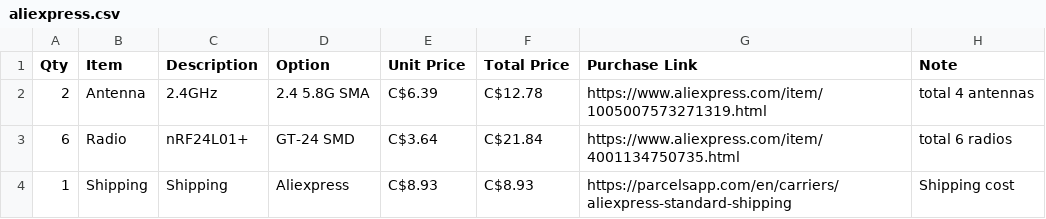
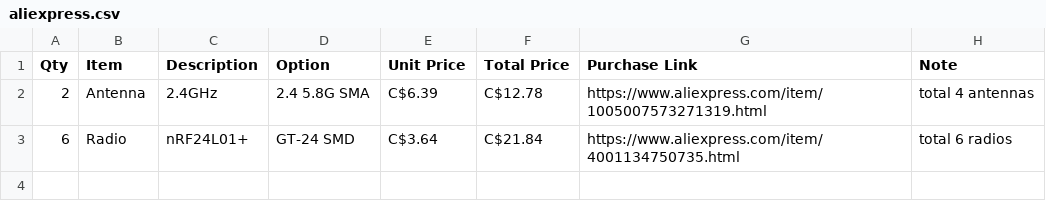
Before and after one commit to sneakylizard123-4/Overkill-nRF, a CSV file: bom/aliexpress.csv, drawn as a sheet; the diff names each change by its address in the sheet, - before the commit and + after, or states it on an @@ line.

Commit message:
remove test

```diff
--- a/bom/aliexpress.csv
+++ b/bom/aliexpress.csv
-row 4: 1 | Shipping | Shipping | Aliexpress | C$8.93 | C$8.93 | https://parcelsapp.com/en/carriers/aliexpress-standard-shipping | Shipping cost
```
